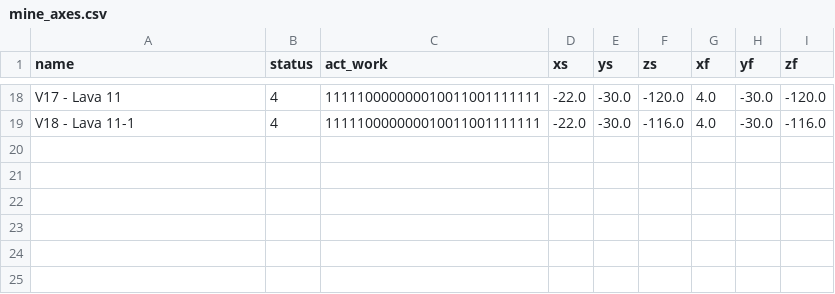
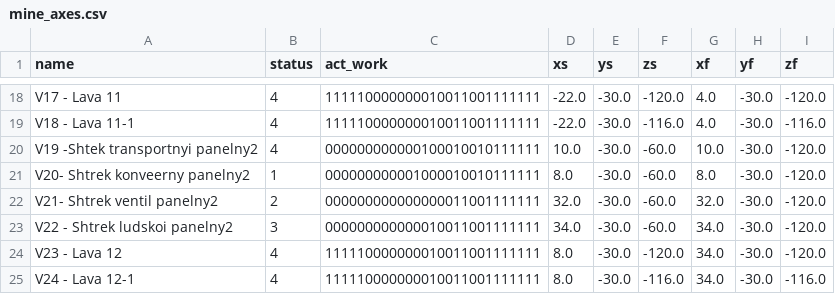
Before and after one commit to mike7109/Mine3DExplorer, a CSV file: mine_axes.csv, drawn as a sheet; only a part is shown, gaps mark what is left out; the diff names each change by its address in the sheet, - before the commit and + after, or states it on an @@ line.

```diff
--- a/mine_axes.csv
+++ b/mine_axes.csv
+row 20: V19 -Shtek transportnyi panelny2 | 4 | 000000000000100010010111111 | 10.0 | -30.0 | -60.0 | 10.0 | -30.0 | -120.0
+row 21: V20- Shtrek konveerny panelny2 | 1 | 000000000001000010010111111 | 8.0 | -30.0 | -60.0 | 8.0 | -30.0 | -120.0
+row 22: V21- Shtrek ventil panelny2 | 2 | 000000000000000011001111111 | 32.0 | -30.0 | -60.0 | 32.0 | -30.0 | -120.0
+row 23: V22 - Shtrek ludskoi panelny2 | 3 | 000000000000010011001111111 | 34.0 | -30.0 | -60.0 | 34.0 | -30.0 | -120.0
+row 24: V23 - Lava 12 | 4 | 111110000000010011001111111 | 8.0 | -30.0 | -120.0 | 34.0 | -30.0 | -120.0
+row 25: V24 - Lava 12-1 | 4 | 111110000000010011001111111 | 8.0 | -30.0 | -116.0 | 34.0 | -30.0 | -116.0
```
Also changed, not shown: 1 other file.
